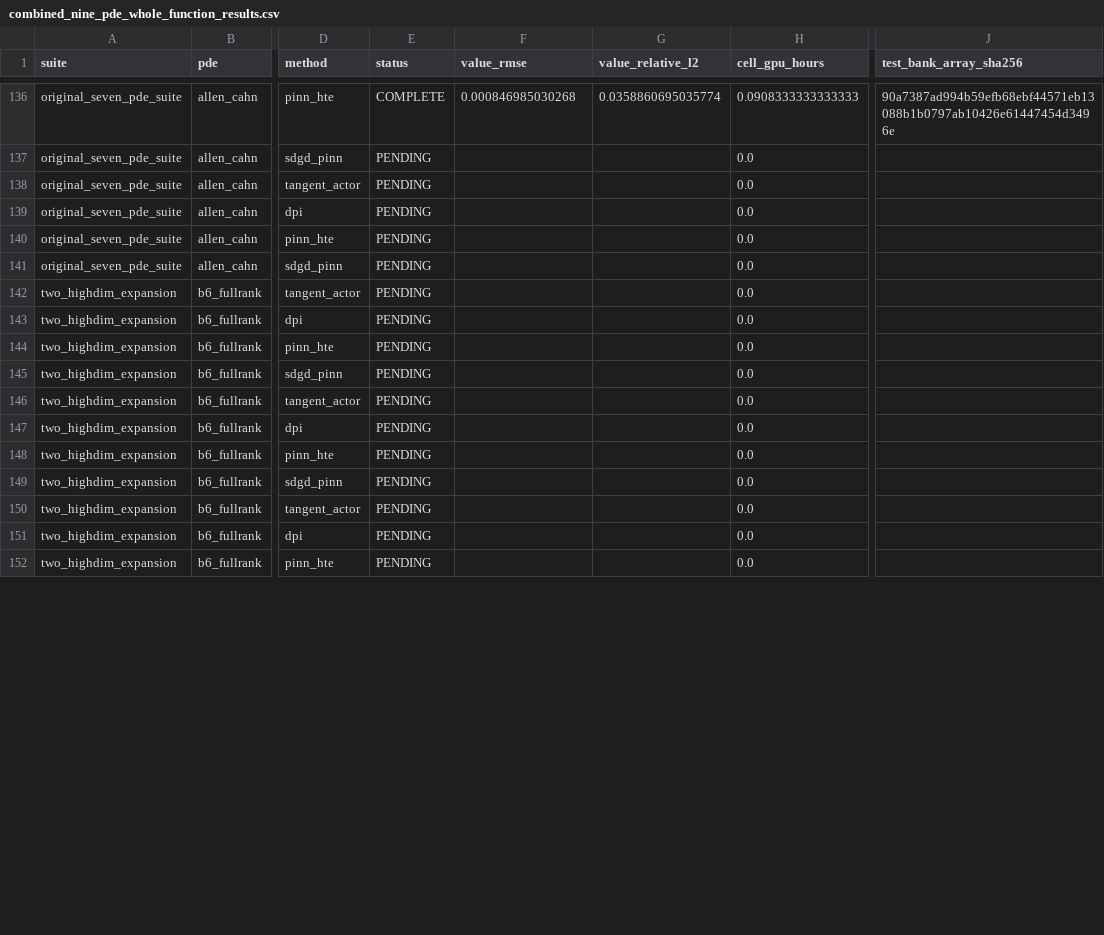
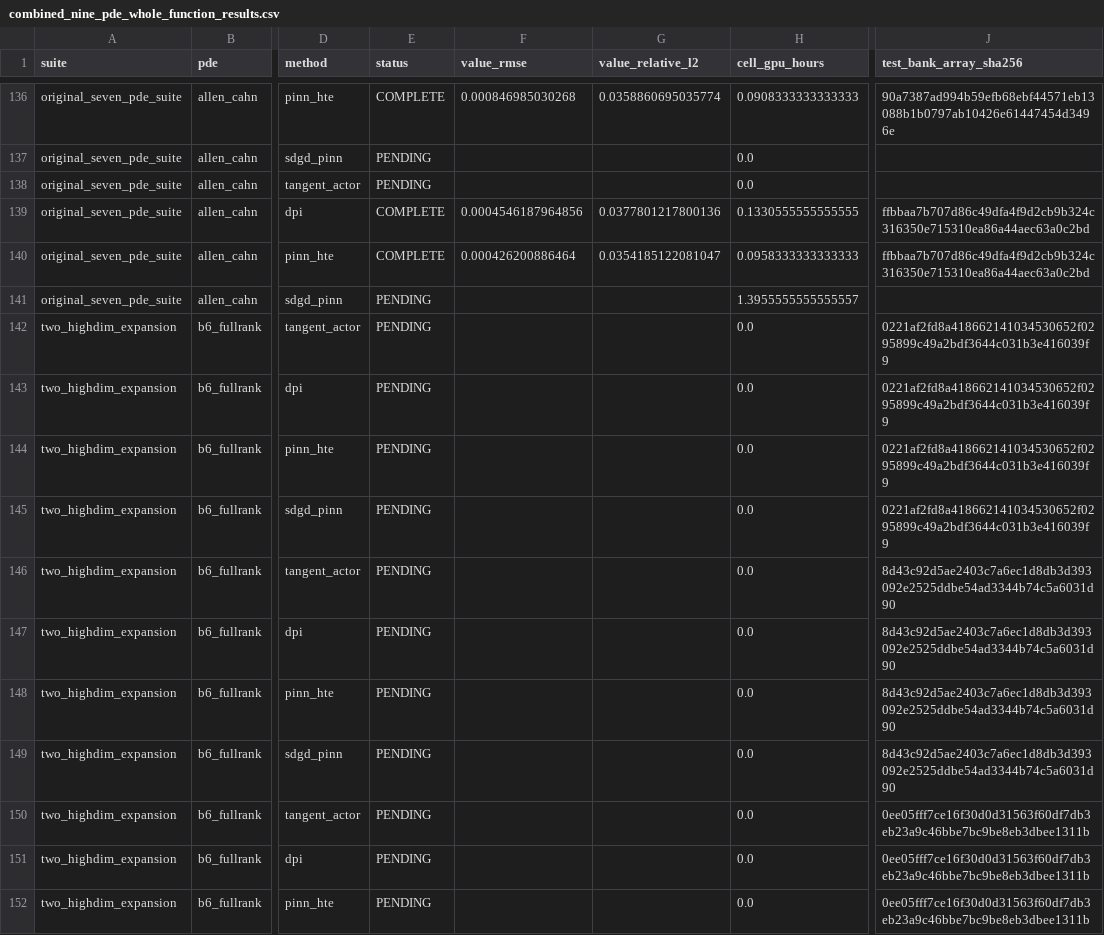
Before and after one commit to Samyep/numerical_PDE, a CSV file: invariant_region_mlp/results/main_highdim_expansion/combined_nine_pde_whole_function_results.csv, drawn as a sheet; only a part is shown, gaps mark what is left out; the diff covers the shown part only; the diff names each change by its address in the sheet, - before the commit and + after, or states it on an @@ line.

Commit message:
Fix expansion preflight restart and old-suite gate

```diff
--- a/invariant_region_mlp/results/main_highdim_expansion/combined_nine_pde_whole_function_results.csv
+++ b/invariant_region_mlp/results/main_highdim_expansion/combined_nine_pde_whole_function_results.csv
-E139:E140 (status): PENDING
+E139:E140 (status): COMPLETE
-F139 (value_rmse): (empty)
+F139 (value_rmse): 0.0004546187964856
-G139 (value_relative_l2): (empty)
+G139 (value_relative_l2): 0.0377801217800136
-H139 (cell_gpu_hours): 0.0
+H139 (cell_gpu_hours): 0.1330555555555555
-J139:J140 (test_bank_array_sha256): (empty)
+J139:J140 (test_bank_array_sha256): ffbbaa7b707d86c49dfa4f9d2cb9b324c316350e715310ea86a44aec63a0c2bd
-F140 (value_rmse): (empty)
+F140 (value_rmse): 0.000426200886464
-G140 (value_relative_l2): (empty)
+G140 (value_relative_l2): 0.0354185122081047
-H140 (cell_gpu_hours): 0.0
+H140 (cell_gpu_hours): 0.0958333333333333
-H141 (cell_gpu_hours): 0.0
+H141 (cell_gpu_hours): 1.3955555555555557
-J142:J145 (test_bank_array_sha256): (empty)
+J142:J145 (test_bank_array_sha256): 0221af2fd8a418662141034530652f0295899c49a2bdf3644c031b3e416039f9
-J146:J149 (test_bank_array_sha256): (empty)
+J146:J149 (test_bank_array_sha256): 8d43c92d5ae2403c7a6ec1d8db3d393092e2525ddbe54ad3344b74c5a6031d90
-J150:J152 (test_bank_array_sha256): (empty)
+J150:J152 (test_bank_array_sha256): 0ee05fff7ce16f30d0d31563f60df7db3eb23a9c46bbe7bc9be8eb3dbee1311b
```
Also changed, not shown: 91 edited cells elsewhere in this file, 15 other files.
